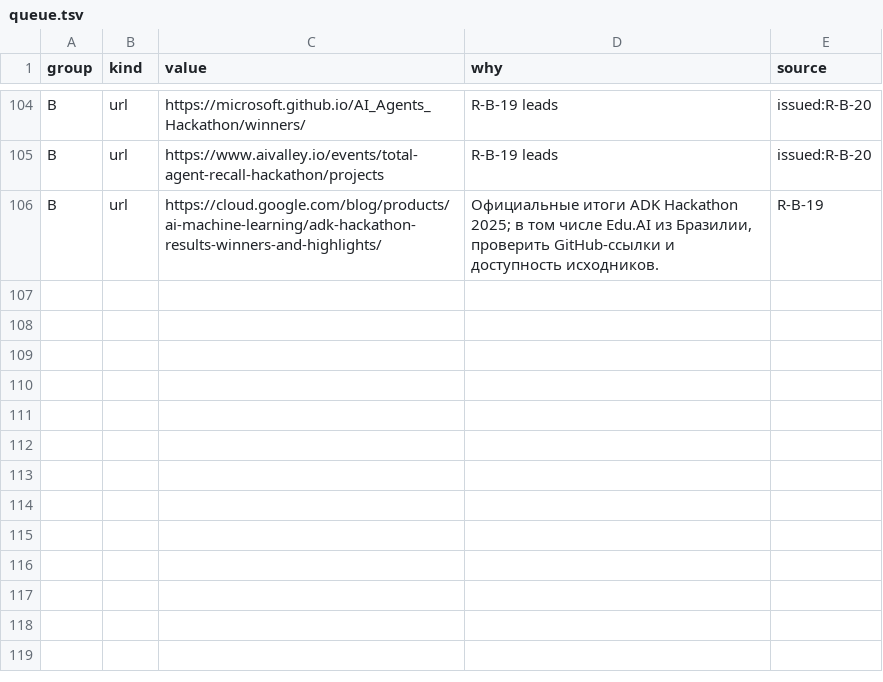
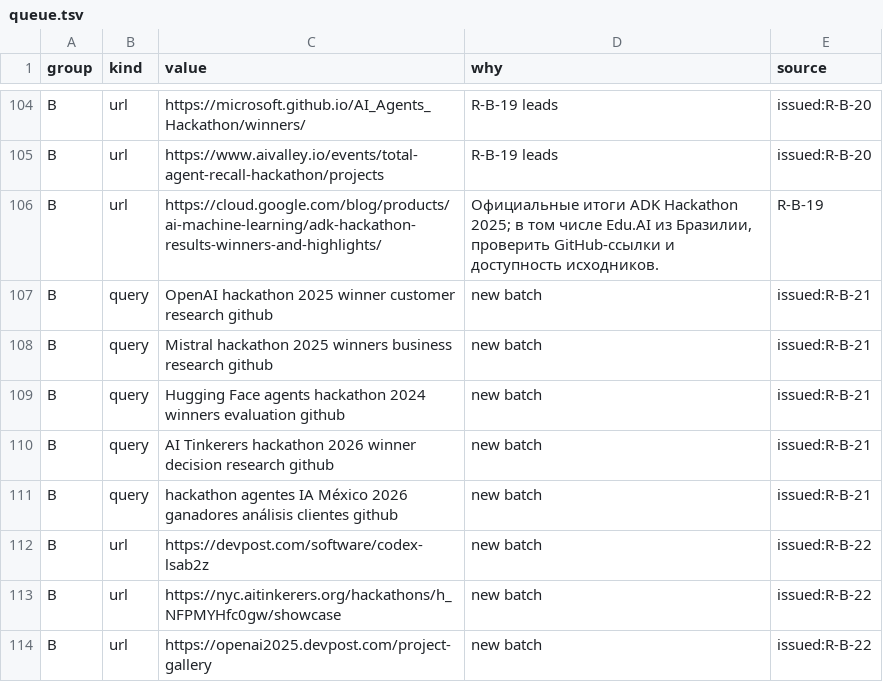
Before and after one commit to Shalioner/mgimo-hackathon, a TSV file: docs/night/research/queue.tsv, drawn as a sheet; only a part is shown, gaps mark what is left out.

Commit message:
night: T07 и G03 приняты, последний I и S03 в работе

```diff
--- a/docs/night/research/queue.tsv
+++ b/docs/night/research/queue.tsv
@@ -106 +106,9 @@ B	url	https://www.aivalley.io/events/total-agent-recall-hackathon/projects	R-B-1
 B	url	https://cloud.google.com/blog/products/ai-machine-learning/adk-hackathon-results-winners-and-highlights/	Официальные итоги ADK Hackathon 2025; в том числе Edu.AI из Бразилии, проверить GitHub-ссылки и доступность исходников.	R-B-19
+B	query	OpenAI hackathon 2025 winner customer research github	new batch	issued:R-B-21
+B	query	Mistral hackathon 2025 winners business research github	new batch	issued:R-B-21
+B	query	Hugging Face agents hackathon 2024 winners evaluation github	new batch	issued:R-B-21
+B	query	AI Tinkerers hackathon 2026 winner decision research github	new batch	issued:R-B-21
+B	query	hackathon agentes IA México 2026 ganadores análisis clientes github	new batch	issued:R-B-21
+B	url	https://devpost.com/software/codex-lsab2z	new batch	issued:R-B-22
+B	url	https://nyc.aitinkerers.org/hackathons/h_NFPMYHfc0gw/showcase	new batch	issued:R-B-22
+B	url	https://openai2025.devpost.com/project-gallery	new batch	issued:R-B-22
```
Also changed, not shown: 2 other files.
